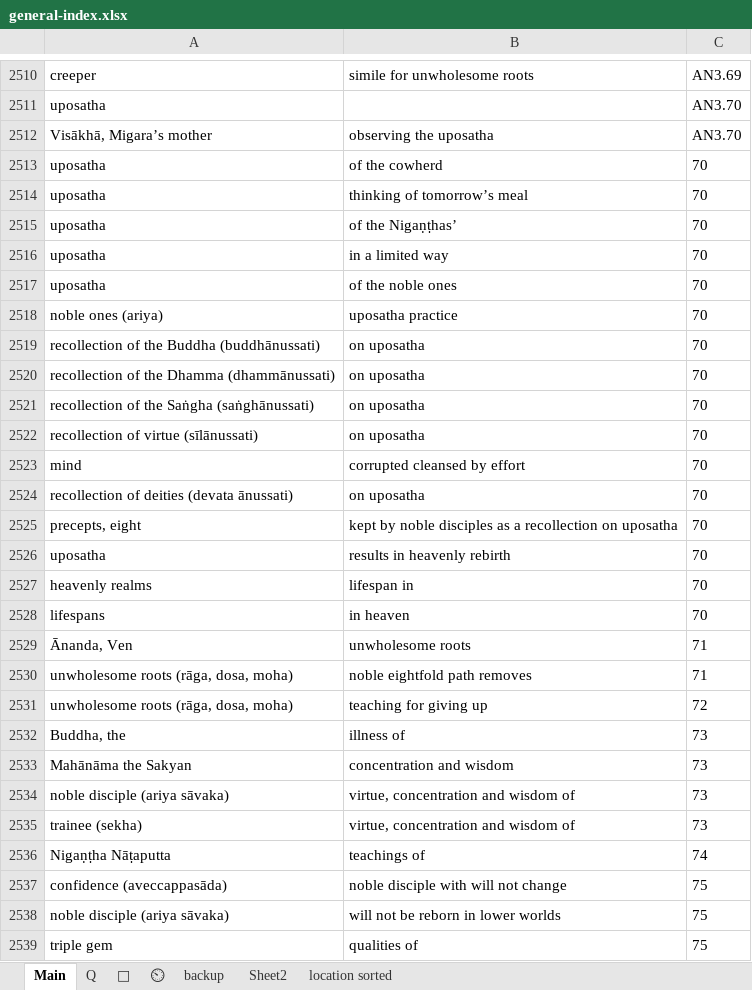
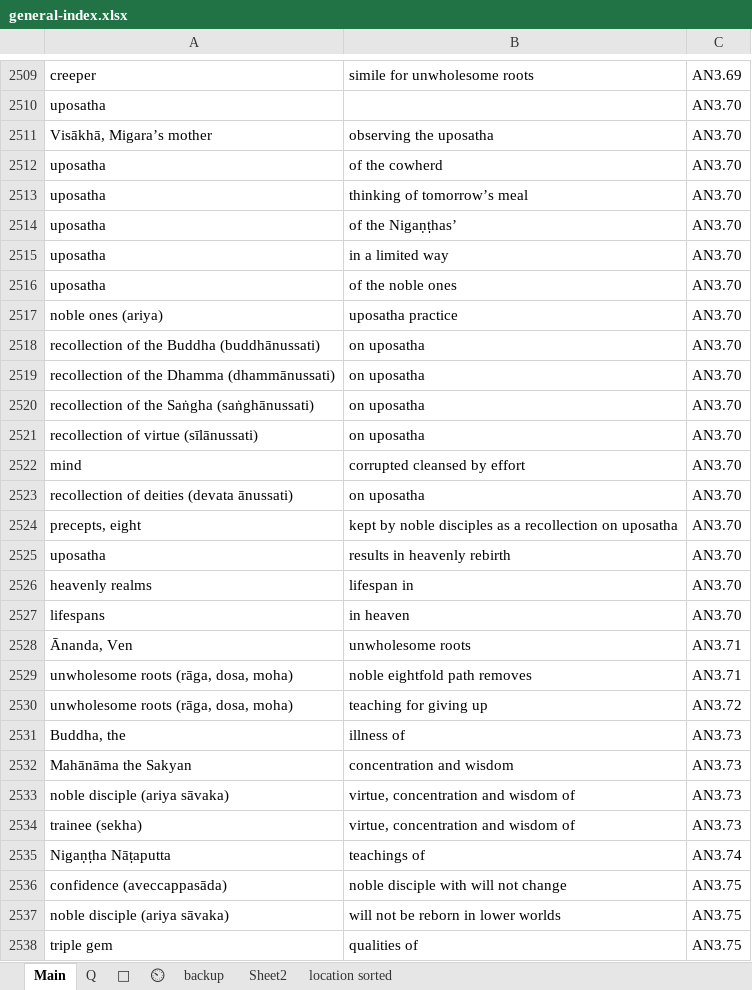
Before and after one commit to thesunshade/sutta-index, an Excel workbook: src/data/general-index.xlsx, sheet Main, drawn as a sheet; only a part is shown, gaps mark what is left out; values as stored, in another font and other column widths than the file's, no borders; addresses are those after the commit; the diff covers the shown part only; the diff names each change by its address in the sheet, - before the commit and + after, or states it on an @@ line.

```diff
--- a/src/data/general-index.xlsx (sheet Main)
+++ b/src/data/general-index.xlsx (sheet Main)
-C2512:C2527: 70
+C2512:C2527: AN3.70
-C2528:C2529: 71
+C2528:C2529: AN3.71
-C2530: 72
+C2530: AN3.72
-C2531:C2534: 73
+C2531:C2534: AN3.73
-C2535: 74
+C2535: AN3.74
-C2536:C2538: 75
+C2536:C2538: AN3.75
```
Also changed, not shown: 1 removed row elsewhere in this sheet, sheet ⏲, 4 other files.
